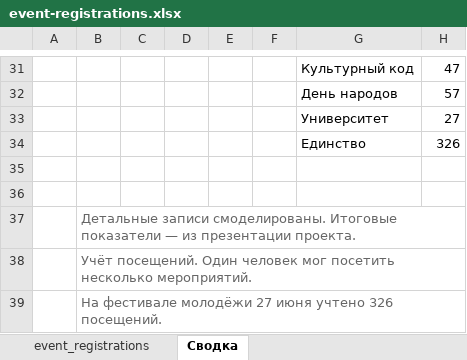
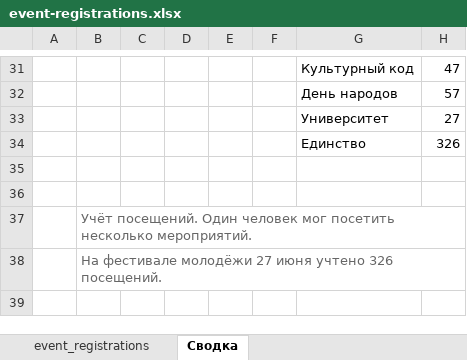
Before and after one commit to merk73/mozaikaculture, an Excel workbook: events-results/event-registrations.xlsx, sheet Сводка, drawn as a sheet; only a part is shown, gaps mark what is left out; values as stored, in another font and other column widths than the file's, no borders; charts and pictures not drawn; the diff names each change by its address in the sheet, - before the commit and + after, or states it on an @@ line.

```diff
--- a/events-results/event-registrations.xlsx (sheet Сводка)
+++ b/events-results/event-registrations.xlsx (sheet Сводка)
-row 37:  | Детальные записи смоделированы. Итоговые показатели — из презентации проекта.
```
Also changed, not shown: sheet event_registrations, charts or pictures, forms/survey-after.xlsx, forms/survey-before.xlsx, 12 other files.
